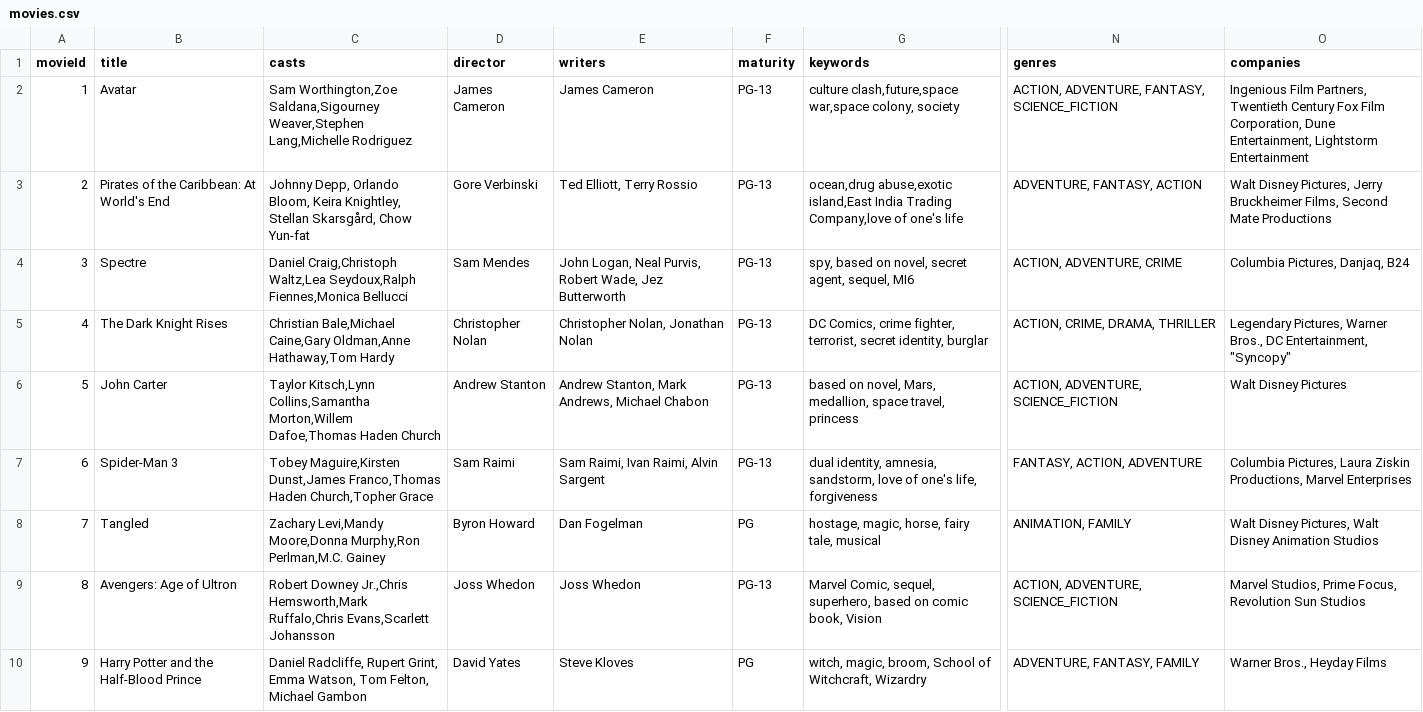
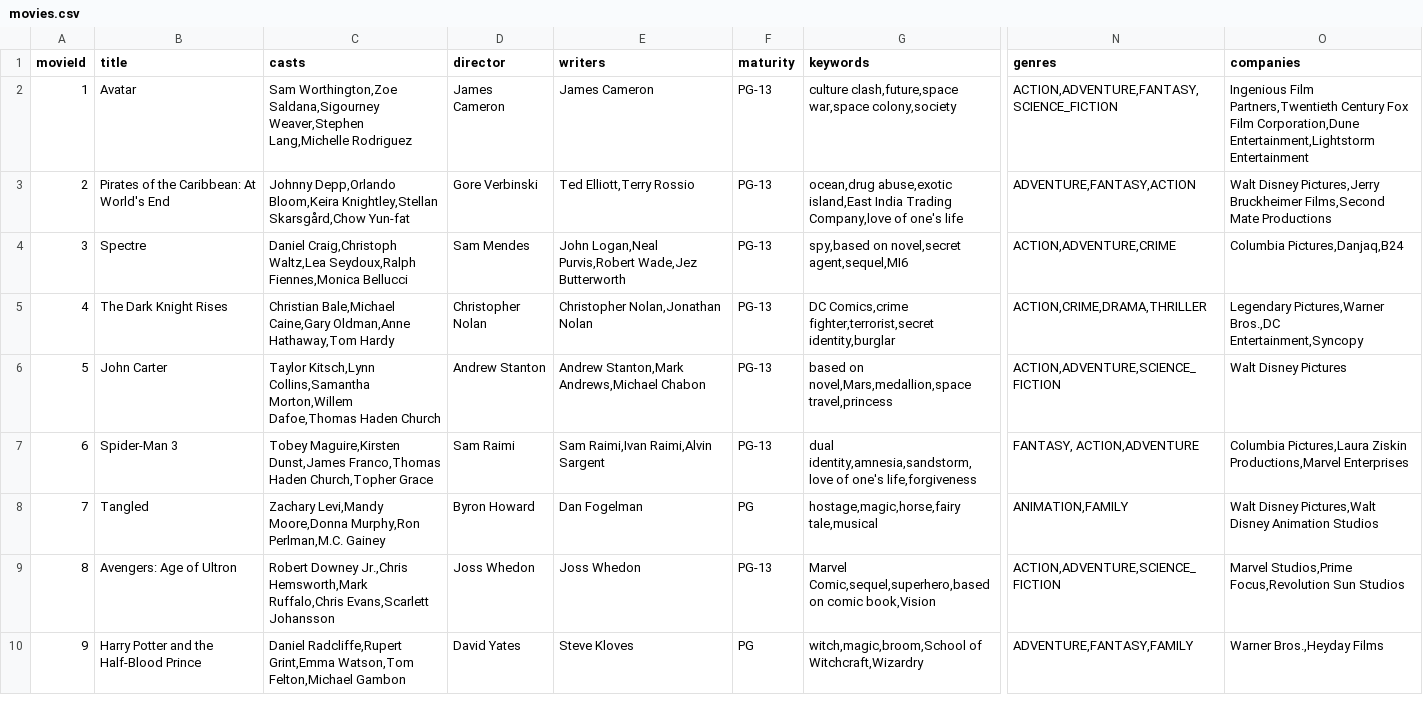
Before and after one commit to ImTheChosen0ne/CineVerse, a CSV file: src/main/resources/movies.csv, drawn as a sheet; only a part is shown, gaps mark what is left out; the diff covers the shown part only; the diff names each change by its address in the sheet, - before the commit and + after, or states it on an @@ line.

Commit message:
movie data updates and profile updates

```diff
--- a/src/main/resources/movies.csv
+++ b/src/main/resources/movies.csv
-G2 (keywords): …clash,future,space war,space colony, society
+G2 (keywords): …clash,future,space war,space colony,society
-N2 (genres): ACTION, ADVENTURE, FANTASY, SCIENCE_FICTION
+N2 (genres): ACTION,ADVENTURE,FANTASY,SCIENCE_FICTION
-O2 (companies): Ingenious Film Partners, Twentieth Century Fox Film Corporation, Dune Entertainment, Lightstorm Entertainment
+O2 (companies): Ingenious Film Partners,Twentieth Century Fox Film Corporation,Dune Entertainment,Lightstorm Entertainment
-C3 (casts): Johnny Depp, Orlando Bloom, Keira Knightley, Stellan Skarsgård, Chow Yun-fat
+C3 (casts): Johnny Depp,Orlando Bloom,Keira Knightley,Stellan Skarsgård,Chow Yun-fat
-E3 (writers): Ted Elliott, Terry Rossio
+E3 (writers): Ted Elliott,Terry Rossio
-N3 (genres): ADVENTURE, FANTASY, ACTION
+N3 (genres): ADVENTURE,FANTASY,ACTION
-O3 (companies): Walt Disney Pictures, Jerry Bruckheimer Films, Second Mate Productions
+O3 (companies): Walt Disney Pictures,Jerry Bruckheimer Films,Second Mate Productions
-E4 (writers): John Logan, Neal Purvis, Robert Wade, Jez Butterworth
+E4 (writers): John Logan,Neal Purvis,Robert Wade,Jez Butterworth
-G4 (keywords): spy, based on novel, secret agent, sequel, MI6
+G4 (keywords): spy,based on novel,secret agent,sequel,MI6
-N4 (genres): ACTION, ADVENTURE, CRIME
+N4 (genres): ACTION,ADVENTURE,CRIME
-O4 (companies): Columbia Pictures, Danjaq, B24
+O4 (companies): Columbia Pictures,Danjaq,B24
-E5 (writers): Christopher Nolan, Jonathan Nolan
+E5 (writers): Christopher Nolan,Jonathan Nolan
-G5 (keywords): DC Comics, crime fighter, terrorist, secret identity, burglar
+G5 (keywords): DC Comics,crime fighter,terrorist,secret identity,burglar
-N5 (genres): ACTION, CRIME, DRAMA, THRILLER
+N5 (genres): ACTION,CRIME,DRAMA,THRILLER
-O5 (companies): Legendary Pictures, Warner Bros., DC Entertainment, "Syncopy"
+O5 (companies): Legendary Pictures,Warner Bros.,DC Entertainment,Syncopy
-E6 (writers): Andrew Stanton, Mark Andrews, Michael Chabon
+E6 (writers): Andrew Stanton,Mark Andrews,Michael Chabon
-G6 (keywords): based on novel, Mars, medallion, space travel, princess
+G6 (keywords): based on novel,Mars,medallion,space travel,princess
-N6 (genres): ACTION, ADVENTURE, SCIENCE_FICTION
+N6 (genres): ACTION,ADVENTURE,SCIENCE_FICTION
-E7 (writers): Sam Raimi, Ivan Raimi, Alvin Sargent
+E7 (writers): Sam Raimi,Ivan Raimi,Alvin Sargent
-G7 (keywords): dual identity, amnesia, sandstorm, love of one's life, forgiveness
+G7 (keywords): dual identity,amnesia,sandstorm,love of one's life,forgiveness
-N7 (genres): FANTASY, ACTION, ADVENTURE
+N7 (genres): FANTASY, ACTION,ADVENTURE
-O7 (companies): Columbia Pictures, Laura Ziskin Productions, Marvel Enterprises
+O7 (companies): Columbia Pictures,Laura Ziskin Productions,Marvel Enterprises
-G8 (keywords): hostage, magic, horse, fairy tale, musical
+G8 (keywords): hostage,magic,horse,fairy tale,musical
-N8 (genres): ANIMATION, FAMILY
+N8 (genres): ANIMATION,FAMILY
-O8 (companies): Walt Disney Pictures, Walt Disney Animation…
+O8 (companies): Walt Disney Pictures,Walt Disney Animation…
-G9 (keywords): Marvel Comic, sequel, superhero, based on comic book, Vision
+G9 (keywords): Marvel Comic,sequel,superhero,based on comic book,Vision
-N9 (genres): ACTION, ADVENTURE, SCIENCE_FICTION
+N9 (genres): ACTION,ADVENTURE,SCIENCE_FICTION
-O9 (companies): Marvel Studios, Prime Focus, Revolution Sun Studios
+O9 (companies): Marvel Studios,Prime Focus,Revolution Sun Studios
-C10 (casts): Daniel Radcliffe, Rupert Grint, Emma Watson, Tom Felton, Michael Gambon
+C10 (casts): Daniel Radcliffe,Rupert Grint,Emma Watson,Tom Felton,Michael Gambon
-G10 (keywords): witch, magic, broom, School of Witchcraft, Wizardry
+G10 (keywords): witch,magic,broom,School of Witchcraft,Wizardry
-N10 (genres): ADVENTURE, FANTASY, FAMILY
+N10 (genres): ADVENTURE,FANTASY,FAMILY
-O10 (companies): Warner Bros., Heyday Films
+O10 (companies): Warner Bros.,Heyday Films
```
Also changed, not shown: 70 edited cells elsewhere in this file, 15 other files.
